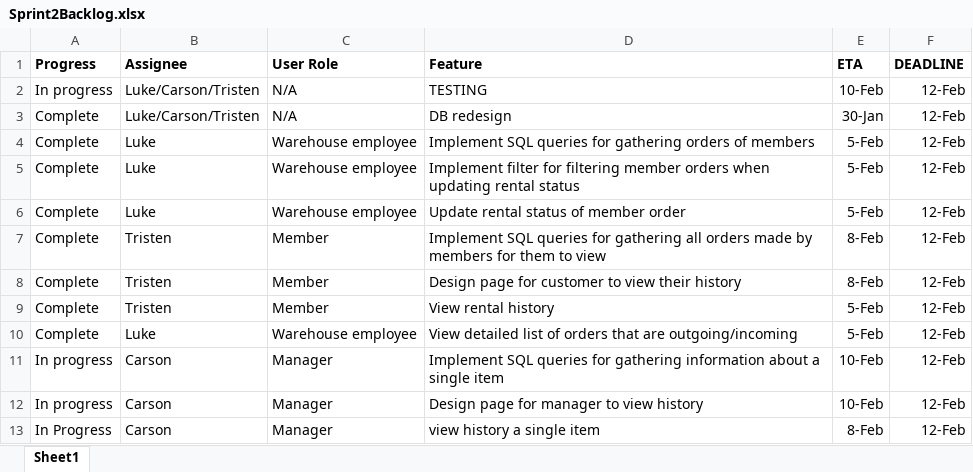
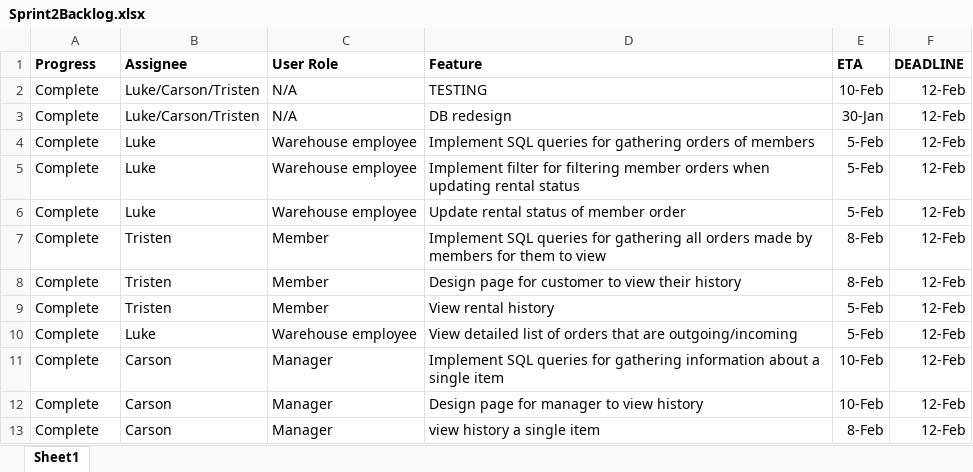
Before and after one commit to lcarlso2/CapstoneProject, an Excel workbook: sprints/Sprint 2/Sprint2Backlog.xlsx, sheet Sheet1, drawn as a sheet; values as stored, in another font and other column widths than the file's, no borders; the diff names each change by its address in the sheet, - before the commit and + after, or states it on an @@ line.

```diff
--- a/sprints/Sprint 2/Sprint2Backlog.xlsx (sheet Sheet1)
+++ b/sprints/Sprint 2/Sprint2Backlog.xlsx (sheet Sheet1)
-A2 (Progress): In progress
+A2 (Progress): Complete
-A11:A12 (Progress): In progress
+A11:A12 (Progress): Complete
-A13 (Progress): In Progress
+A13 (Progress): Complete
```
Also changed, not shown: sprints/CapstoneProductBacklog.xlsx, sprints/Sprint 3/Sprint3Backlog.xlsx.
